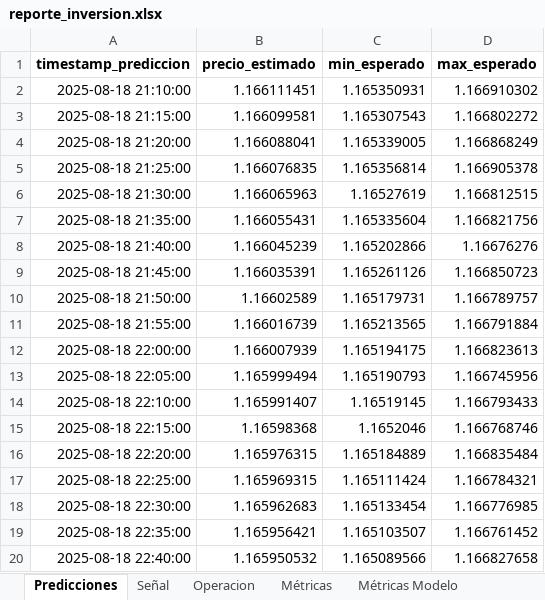
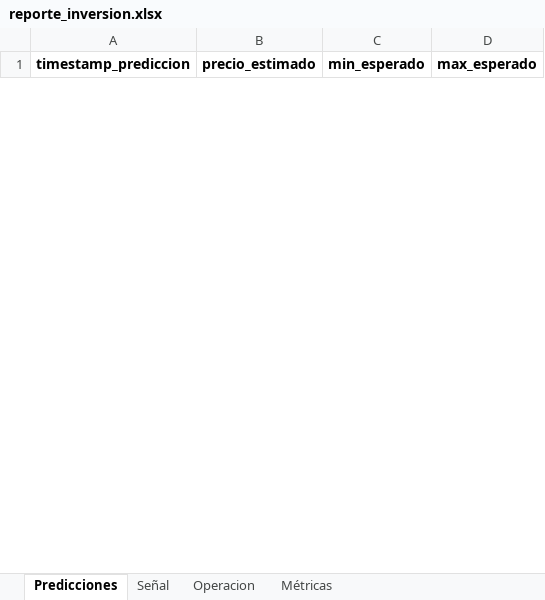
Before and after one commit to mar-ale73/Mark_I, an Excel workbook: outputs/reporte_inversion.xlsx, sheet Predicciones, drawn as a sheet; only a part is shown; values as stored, in another font and other column widths than the file's, no borders; removed rows and columns are numbered as before the commit, all else as after; the diff covers the shown part only; the diff names each change by its address in the sheet, - before the commit and + after, or states it on an @@ line.

```diff
--- a/outputs/reporte_inversion.xlsx (sheet Predicciones)
+++ b/outputs/reporte_inversion.xlsx (sheet Predicciones)
-sheet tab: Métricas Modelo
-row 2: 2025-08-18 21:10:00 | 1.166111451 | 1.165350931 | 1.166910302
-row 3: 2025-08-18 21:15:00 | 1.166099581 | 1.165307543 | 1.166802272
-row 4: 2025-08-18 21:20:00 | 1.166088041 | 1.165339005 | 1.166868249
-row 5: 2025-08-18 21:25:00 | 1.166076835 | 1.165356814 | 1.166905378
-row 6: 2025-08-18 21:30:00 | 1.166065963 | 1.16527619 | 1.166812515
-row 7: 2025-08-18 21:35:00 | 1.166055431 | 1.165335604 | 1.166821756
-row 8: 2025-08-18 21:40:00 | 1.166045239 | 1.165202866 | 1.16676276
-row 9: 2025-08-18 21:45:00 | 1.166035391 | 1.165261126 | 1.166850723
-row 10: 2025-08-18 21:50:00 | 1.16602589 | 1.165179731 | 1.166789757
-row 11: 2025-08-18 21:55:00 | 1.166016739 | 1.165213565 | 1.166791884
-row 12: 2025-08-18 22:00:00 | 1.166007939 | 1.165194175 | 1.166823613
-row 13: 2025-08-18 22:05:00 | 1.165999494 | 1.165190793 | 1.166745956
-row 14: 2025-08-18 22:10:00 | 1.165991407 | 1.16519145 | 1.166793433
-row 15: 2025-08-18 22:15:00 | 1.16598368 | 1.1652046 | 1.166768746
-row 16: 2025-08-18 22:20:00 | 1.165976315 | 1.165184889 | 1.166835484
-row 17: 2025-08-18 22:25:00 | 1.165969315 | 1.165111424 | 1.166784321
-row 18: 2025-08-18 22:30:00 | 1.165962683 | 1.165133454 | 1.166776985
-row 19: 2025-08-18 22:35:00 | 1.165956421 | 1.165103507 | 1.166761452
-row 20: 2025-08-18 22:40:00 | 1.165950532 | 1.165089566 | 1.166827658
```
Also changed, not shown: 100 added rows and 31 removed rows elsewhere in this sheet, sheet Métricas, sheet Operacion, sheet Señal, other sheet tabs, outputs/eda/EDA_resumen.xlsx, 42 other files.
